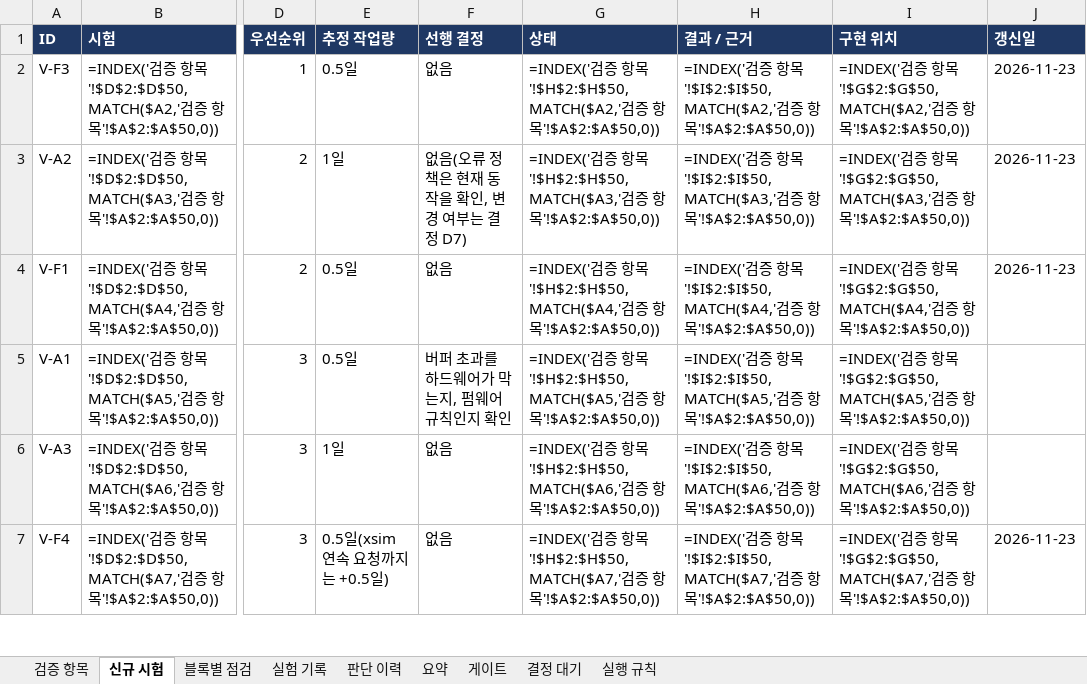
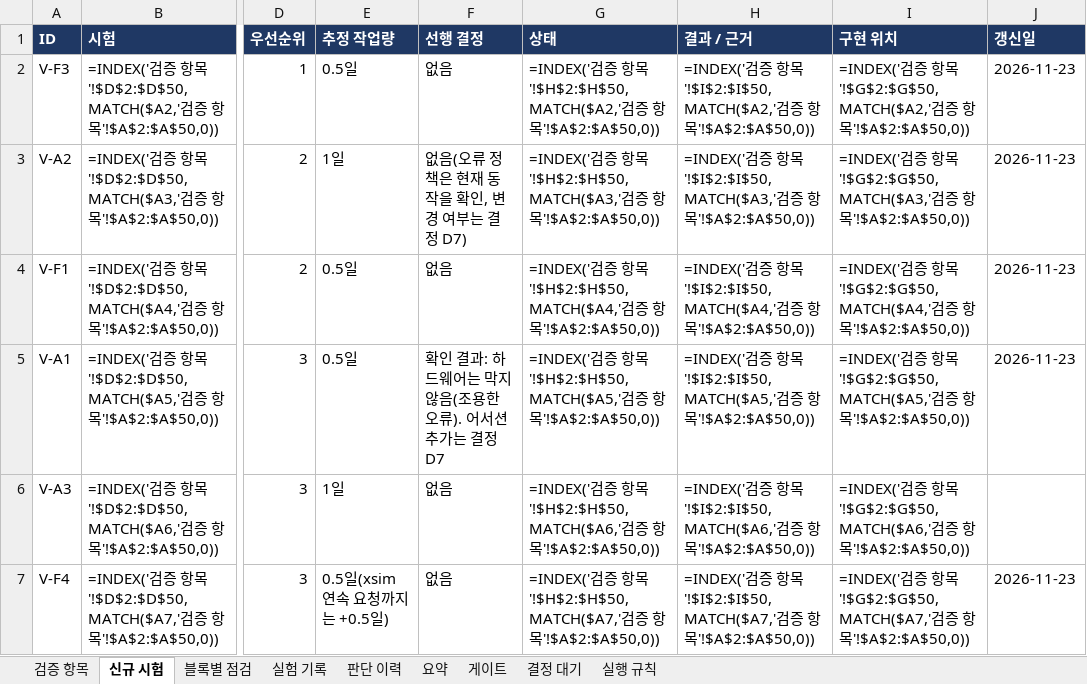
Before and after one commit to hyojin33kim/CV32E40P_Stories260K, an Excel workbook: docs/VERIFICATION_PLAN.xlsx, sheet 신규 시험, drawn as a sheet; only a part is shown, gaps mark what is left out; values as stored, in another font and other column widths than the file's, no borders; formulas without a stored value are shown as written; conditional formats not drawn; the diff names each change by its address in the sheet, - before the commit and + after, or states it on an @@ line.

```diff
--- a/docs/VERIFICATION_PLAN.xlsx (sheet 신규 시험)
+++ b/docs/VERIFICATION_PLAN.xlsx (sheet 신규 시험)
-F5 (선행 결정): 버퍼 초과를 하드웨어가 막는지, 펌웨어 규칙인지 확인
+F5 (선행 결정): 확인 결과: 하드웨어는 막지 않음(조용한 오류). 어서션 추가는 결정 D7
-J5 (갱신일): (empty)
+J5 (갱신일): 2026-11-23
```
Also changed, not shown: sheet 실험 기록, sheet 검증 항목, sheet 블록별 점검, sheet 결정 대기, 14 other files.
